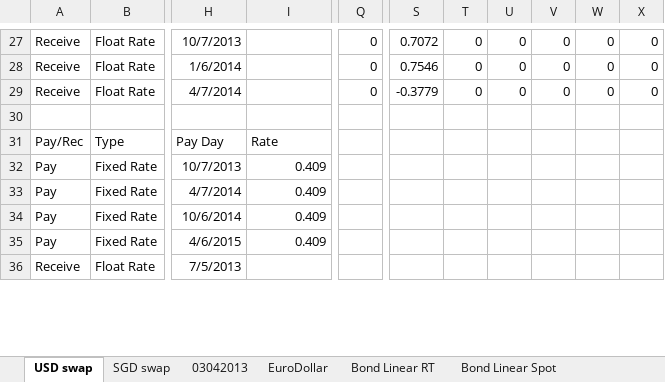
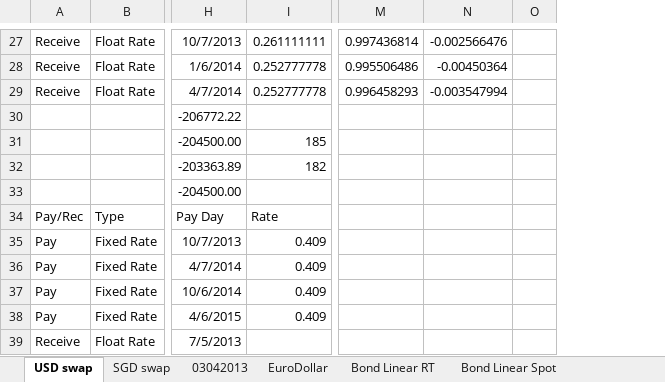
Before and after one commit to michaelhukun/DymonRepo, an Excel workbook: DymonProject/DymonProject/SwapCurveBB.xlsx, sheet USD swap, drawn as a sheet; only a part is shown, gaps mark what is left out; values as stored, in another font and other column widths than the file's, no borders; removed rows and columns are numbered as before the commit, all else as after; rows hold the shown columns only; the diff covers the shown part only; the diff names each change by its address in the sheet, - before the commit and + after, or states it on an @@ line.

```diff
--- a/DymonProject/DymonProject/SwapCurveBB.xlsx (sheet USD swap)
+++ b/DymonProject/DymonProject/SwapCurveBB.xlsx (sheet USD swap)
+column M, rows 27-29: 0.997436814 | 0.995506486 | 0.996458293
+column N, rows 27-29: -0.002566476 | -0.00450364 | -0.003547994
+column O, empty
-column Q, rows 27-29: all 0
-column S, rows 27-29: 0.7072 | 0.7546 | -0.3779
-column T, rows 27-29: all 0
-column U, rows 27-29: all 0
-column V, rows 27-29: all 0
-column W, rows 27-29: all 0
-column X, rows 27-29: all 0
-I27: (empty)
+I27: 0.261111111
-I28:I29: (empty)
+I28:I29: 0.252777778
-row 30: (empty)
+row 30:  |  | -206772.22
+row 31:  |  | -204500.00 | 185
+row 32:  |  | -203363.89 | 182
+row 33:  |  | -204500.00
```
Also changed, not shown: 85 edited cells elsewhere in this sheet, sheet SGD swap, sheet Bond Linear RT, 1 other file.
